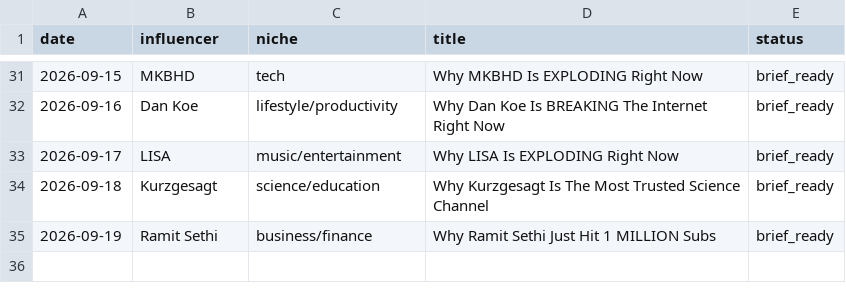
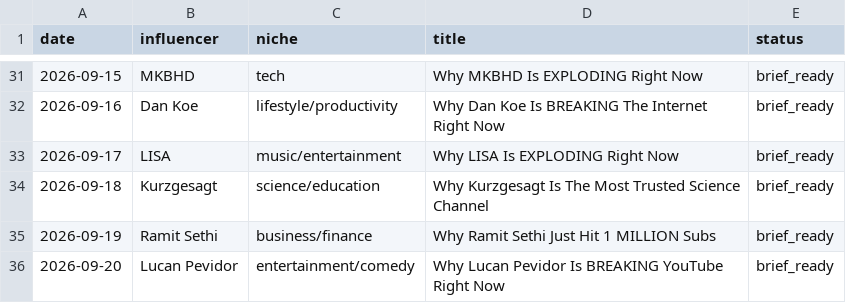
Before and after one commit to bbmw96/bbmw0-technologies, a CSV file: content/bbm0902/content-log.csv, drawn as a sheet; only a part is shown, gaps mark what is left out.

```diff
--- a/content/bbm0902/content-log.csv
+++ b/content/bbm0902/content-log.csv
@@ -35 +35,2 @@ date,influencer,niche,title,status
 2026-09-19,Ramit Sethi,business/finance,Why Ramit Sethi Just Hit 1 MILLION Subs,brief_ready
+2026-09-20,Lucan Pevidor,entertainment/comedy,Why Lucan Pevidor Is BREAKING YouTube Right Now,brief_ready
```
Also changed, not shown: 1 other file.
